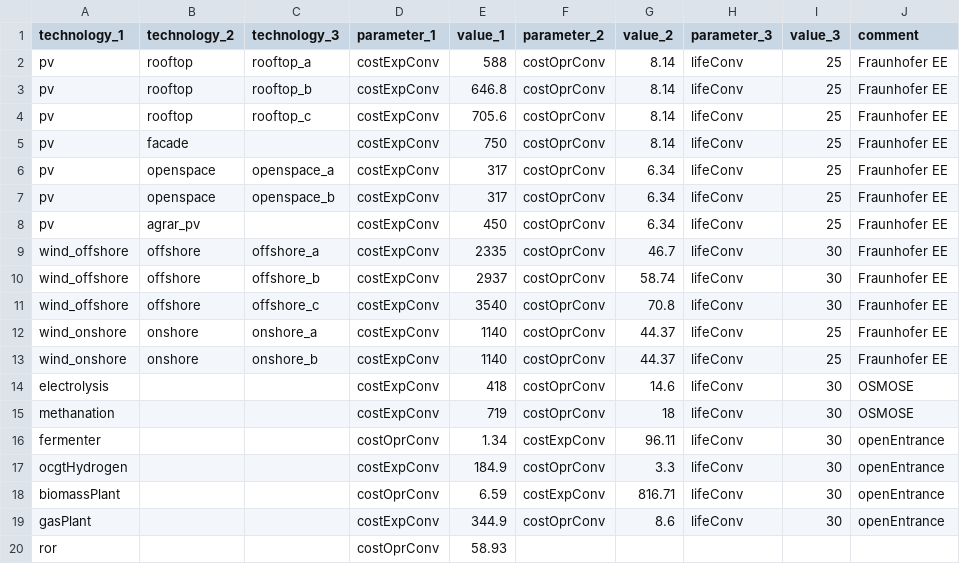
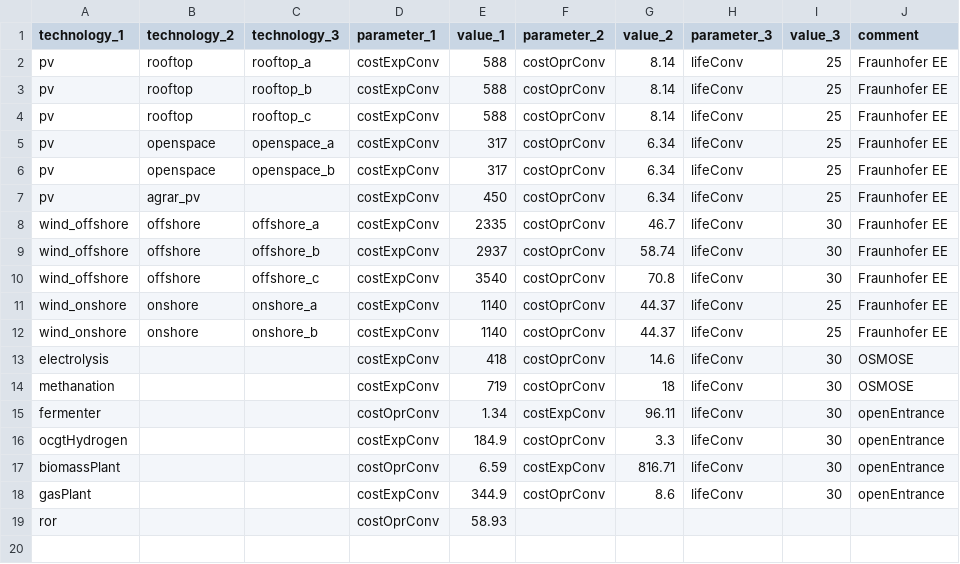
Before and after one commit to mariok90/100p, a CSV file: baseData/technology/par_techCostConv.csv, drawn as a sheet.

```diff
--- a/baseData/technology/par_techCostConv.csv
+++ b/baseData/technology/par_techCostConv.csv
@@ -2,5 +2,4 @@ technology_1,technology_2,technology_3,parameter_1,value_1,parameter_2,value_2,p
 pv,rooftop,rooftop_a,costExpConv,588,costOprConv,8.14,lifeConv,25,Fraunhofer EE
-pv,rooftop,rooftop_b,costExpConv,646.8,costOprConv,8.14,lifeConv,25,Fraunhofer EE
-pv,rooftop,rooftop_c,costExpConv,705.6,costOprConv,8.14,lifeConv,25,Fraunhofer EE
-pv,facade,,costExpConv,750,costOprConv,8.14,lifeConv,25,Fraunhofer EE
+pv,rooftop,rooftop_b,costExpConv,588,costOprConv,8.14,lifeConv,25,Fraunhofer EE
+pv,rooftop,rooftop_c,costExpConv,588,costOprConv,8.14,lifeConv,25,Fraunhofer EE
 pv,openspace,openspace_a,costExpConv,317,costOprConv,6.34,lifeConv,25,Fraunhofer EE
```
Also changed, not shown: 1 other file.
